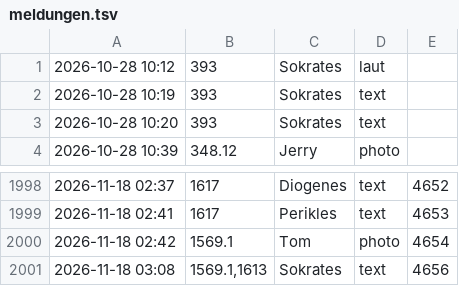
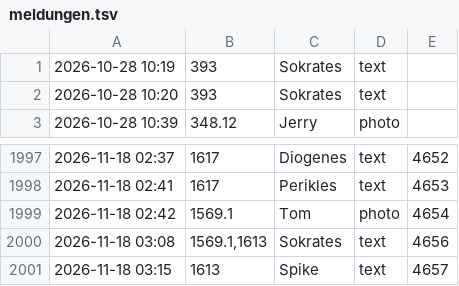
Before and after one commit to tramour-cmyk/androidapp_rpg_bornim, a TSV file: meldungen.tsv, drawn as a sheet; only a part is shown, gaps mark what is left out.

Commit message:
Meldung 1613 (Spike)

```diff
--- a/meldungen.tsv
+++ b/meldungen.tsv
@@ -1,2 +1 @@
-2026-10-28 10:12	393	Sokrates	laut
 2026-10-28 10:19	393	Sokrates	text
@@ -2001 +2000,2 @@
 2026-11-18 03:08	1569.1,1613	Sokrates	text	4656
+2026-11-18 03:15	1613	Spike	text	4657
```
